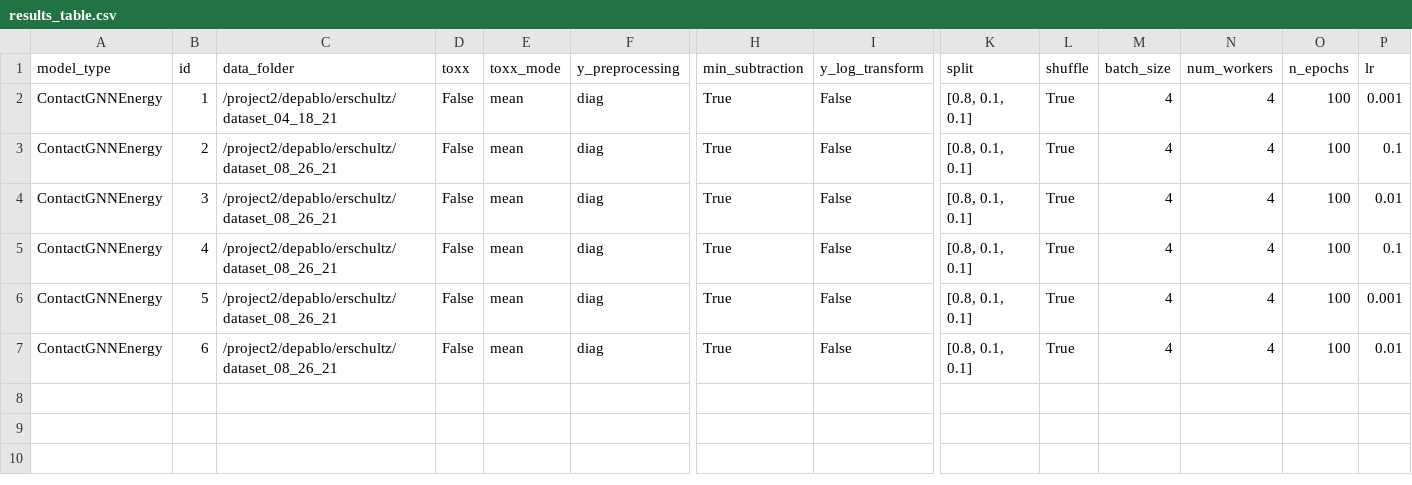
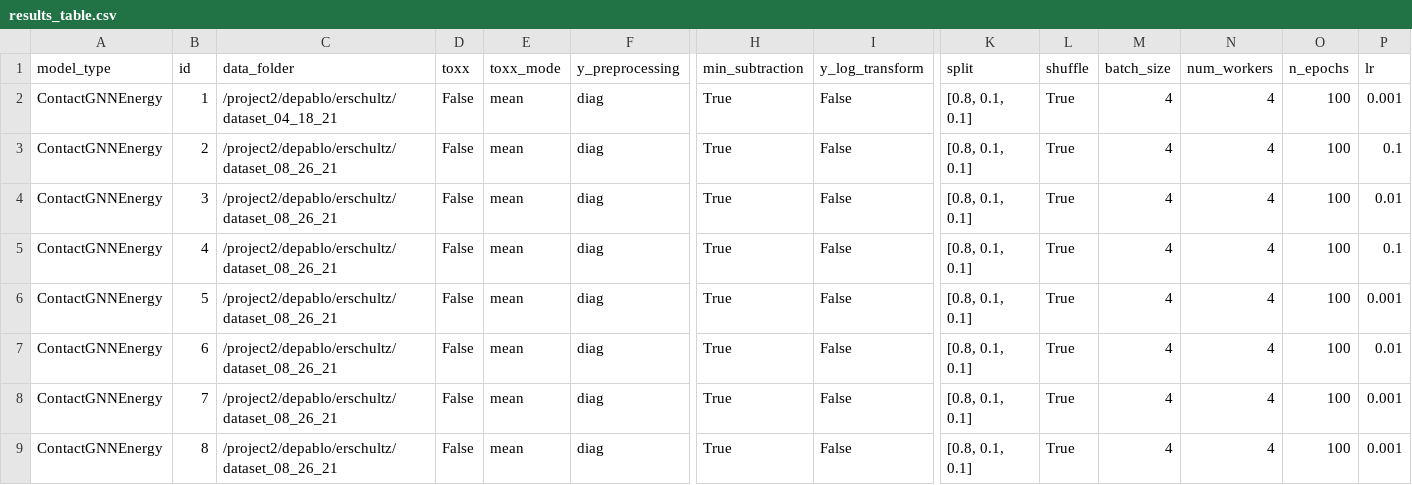
Before and after one commit to ERSchultz/sequences_to_contact_maps, a CSV file: results/ContactGNNEnergy/results_table.csv, drawn as a sheet; only a part is shown, gaps mark what is left out; rows hold the shown columns only; the diff names each change by its address in the sheet, - before the commit and + after, or states it on an @@ line.

```diff
--- a/results/ContactGNNEnergy/results_table.csv
+++ b/results/ContactGNNEnergy/results_table.csv
+row 8: ContactGNNEnergy | 7 | /project2/depablo/erschultz/dataset_08_26_21 | False | mean | diag | True | False | [0.8, 0.1, 0.1] | True | 4 | 4 | 100 | 0.001
+row 9: ContactGNNEnergy | 8 | /project2/depablo/erschultz/dataset_08_26_21 | False | mean | diag | True | False | [0.8, 0.1, 0.1] | True | 4 | 4 | 100 | 0.001
```
Also changed, not shown: results/ContactGNN/results_table.csv, 4 other files.
